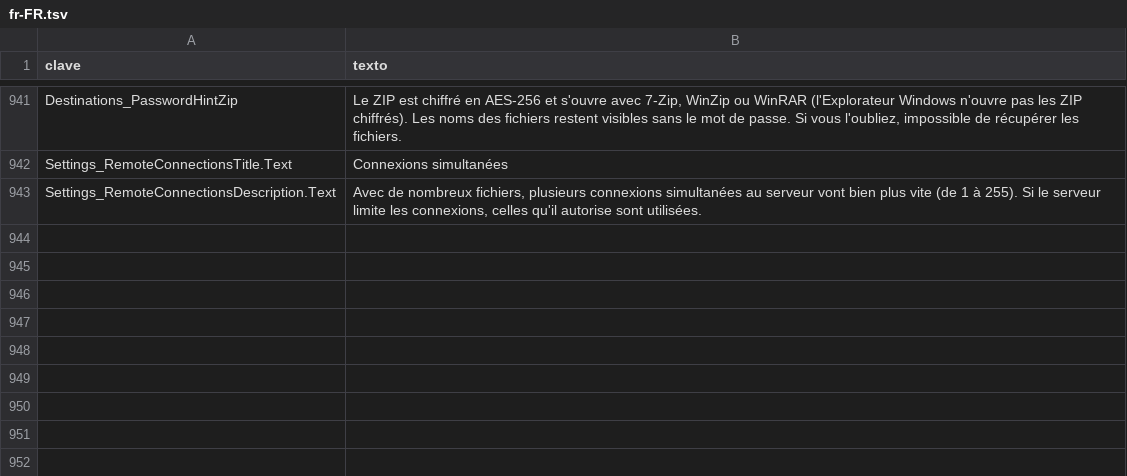
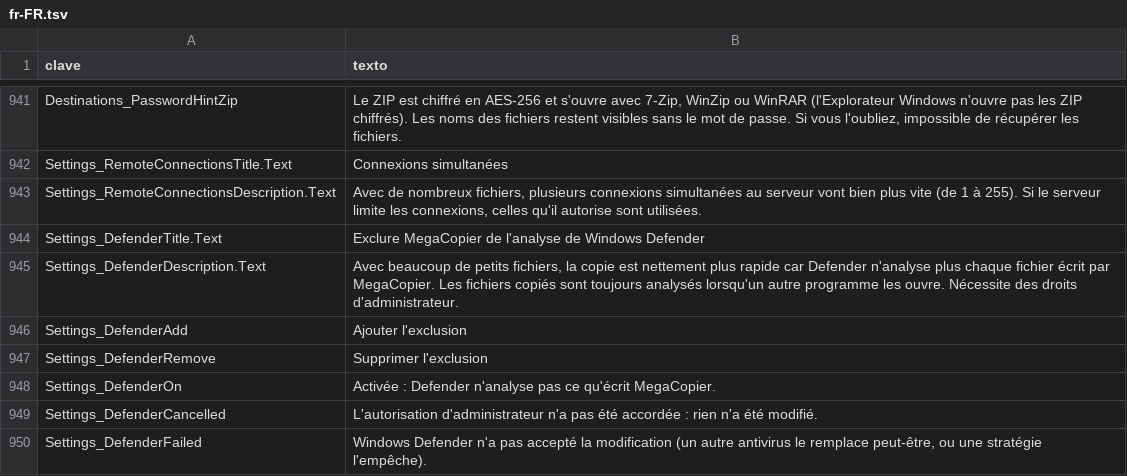
Before and after one commit to cbatista96/MegaCopier, a TSV file: tools/Strings/i18n/fr-FR.tsv, drawn as a sheet; only a part is shown, gaps mark what is left out; the diff names each change by its address in the sheet, - before the commit and + after, or states it on an @@ line.

Commit message:
Exclusión de Windows Defender opcional, con permiso de administrador

```diff
--- a/tools/Strings/i18n/fr-FR.tsv
+++ b/tools/Strings/i18n/fr-FR.tsv
+row 944: Settings_DefenderTitle.Text | Exclure MegaCopier de l'analyse de Windows Defender
+row 945: Settings_DefenderDescription.Text | Avec beaucoup de petits fichiers, la copie est nettement plus rapide car Defender n'analyse plus chaque fichier écrit par MegaCopier. Les fichiers copiés sont toujours analysés lorsqu'un autre programme les ouvre. Nécessite des droits d'administrateur.
+row 946: Settings_DefenderAdd | Ajouter l'exclusion
+row 947: Settings_DefenderRemove | Supprimer l'exclusion
+row 948: Settings_DefenderOn | Activée : Defender n'analyse pas ce qu'écrit MegaCopier.
+row 949: Settings_DefenderCancelled | L'autorisation d'administrateur n'a pas été accordée : rien n'a été modifié.
+row 950: Settings_DefenderFailed | Windows Defender n'a pas accepté la modification (un autre antivirus le remplace peut-être, ou une stratégie l'empêche).
```
Also changed, not shown: tools/Strings/i18n/it-IT.tsv, tools/Strings/i18n/nl-NL.tsv, 29 other files.
